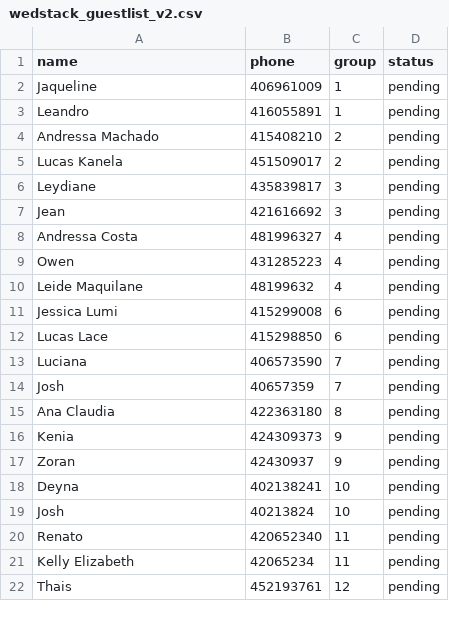
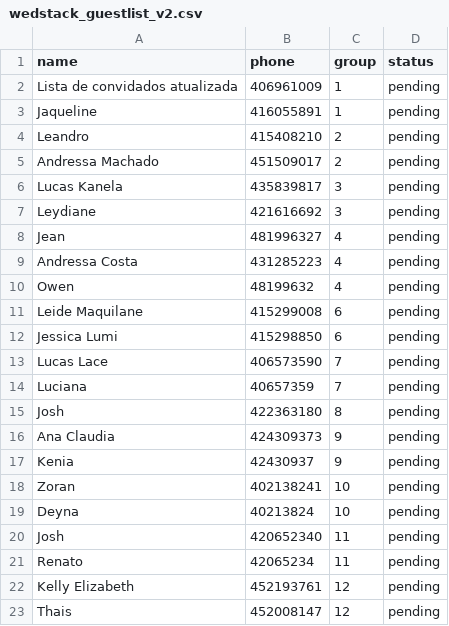
Before and after one commit to lfariabr/wedstack, a CSV file: backend/scripts/wedstack_guestlist_v2.csv, drawn as a sheet; only a part is shown; the diff covers the shown part only.

```diff
--- a/backend/scripts/wedstack_guestlist_v2.csv
+++ b/backend/scripts/wedstack_guestlist_v2.csv
@@ -1,22 +1,23 @@
 name,phone,group,status
-Jaqueline,406961009,1,pending
-Leandro,416055891,1,pending
-Andressa Machado,415408210,2,pending
-Lucas Kanela,451509017,2,pending
-Leydiane,435839817,3,pending
-Jean,421616692,3,pending
-Andressa Costa,481996327,4,pending
-Owen,431285223,4,pending
-Leide Maquilane,48199632,4,pending
-Jessica Lumi,415299008,6,pending
-Lucas Lace,415298850,6,pending
-Luciana,406573590,7,pending
-Josh,40657359,7,pending
-Ana Claudia,422363180,8,pending
-Kenia,424309373,9,pending
-Zoran,42430937,9,pending
-Deyna,402138241,10,pending
-Josh,40213824,10,pending
-Renato,420652340,11,pending
-Kelly Elizabeth,42065234,11,pending
-Thais,452193761,12,pending
+Lista de convidados atualizada,406961009,1,pending
+Jaqueline,416055891,1,pending
+Leandro,415408210,2,pending
+Andressa Machado,451509017,2,pending
+Lucas Kanela,435839817,3,pending
+Leydiane,421616692,3,pending
+Jean,481996327,4,pending
+Andressa Costa,431285223,4,pending
+Owen,48199632,4,pending
+Leide Maquilane,415299008,6,pending
+Jessica Lumi,415298850,6,pending
+Lucas Lace,406573590,7,pending
+Luciana,40657359,7,pending
+Josh,422363180,8,pending
+Ana Claudia,424309373,9,pending
+Kenia,42430937,9,pending
+Zoran,402138241,10,pending
+Deyna,40213824,10,pending
+Josh,420652340,11,pending
+Renato,42065234,11,pending
+Kelly Elizabeth,452193761,12,pending
+Thais,452008147,12,pending
```
Also changed, not shown: 26 added rows and 24 edited cells elsewhere in this file, 5 other files.
